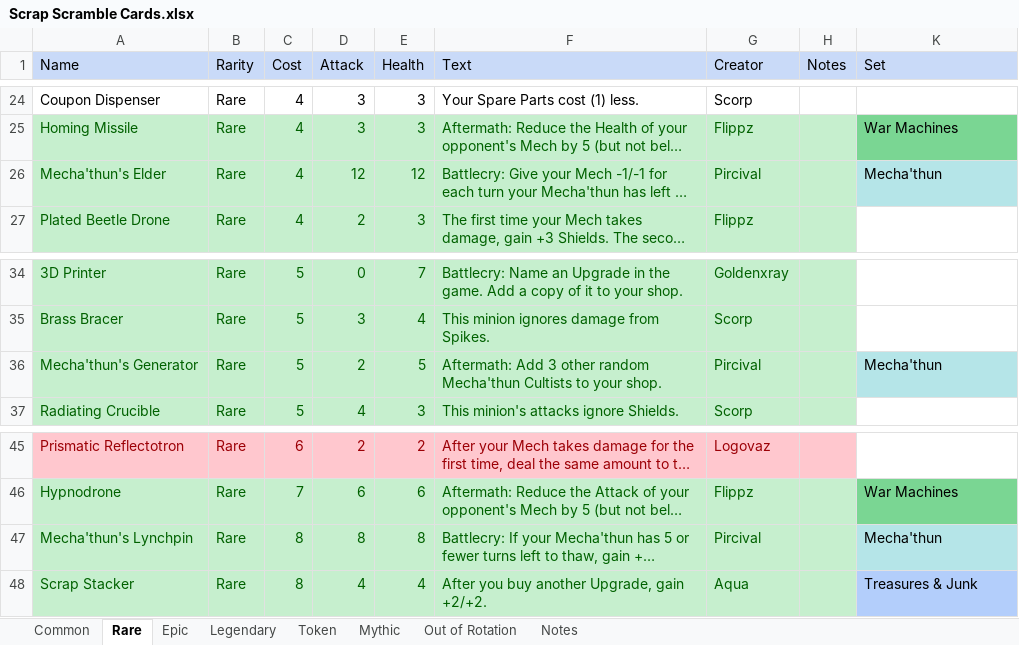
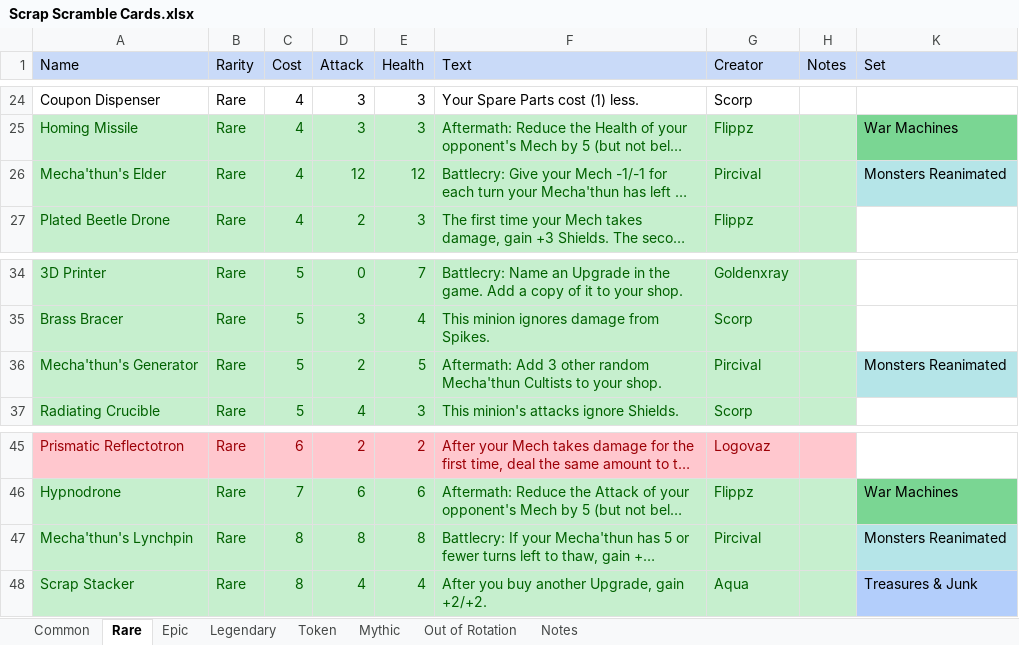
Before and after one commit to stelitop/ScrapScramble, an Excel workbook: Scrap Scramble Cards.xlsx, sheet Rare, drawn as a sheet; only a part is shown, gaps mark what is left out; long unchanged cells end in …; values as stored, in another font and other column widths than the file's, no borders; table styles not drawn; the diff names each change by its address in the sheet, - before the commit and + after, or states it on an @@ line.

```diff
--- a/Scrap Scramble Cards.xlsx (sheet Rare)
+++ b/Scrap Scramble Cards.xlsx (sheet Rare)
-K26 (Set): Mecha'thun
+K26 (Set): Monsters Reanimated
-K36 (Set): Mecha'thun
+K36 (Set): Monsters Reanimated
-K47 (Set): Mecha'thun
+K47 (Set): Monsters Reanimated
```
Also changed, not shown: sheet Common, sheet Epic, sheet Legendary.
